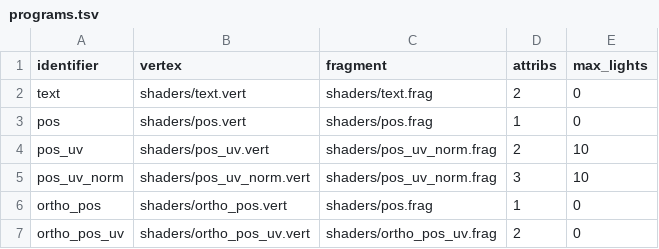
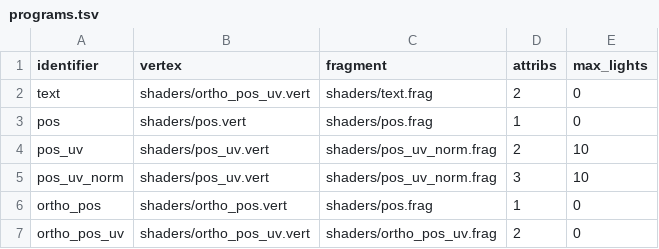
Before and after one commit to jazztickets/esdf, a TSV file: working/tables/programs.tsv, drawn as a sheet.

```diff
--- a/working/tables/programs.tsv
+++ b/working/tables/programs.tsv
@@ -1,6 +1,6 @@
 identifier	vertex	fragment	attribs	max_lights
-text	shaders/text.vert	shaders/text.frag	2	0
+text	shaders/ortho_pos_uv.vert	shaders/text.frag	2	0
 pos	shaders/pos.vert	shaders/pos.frag	1	0
 pos_uv	shaders/pos_uv.vert	shaders/pos_uv_norm.frag	2	10
-pos_uv_norm	shaders/pos_uv_norm.vert	shaders/pos_uv_norm.frag	3	10
+pos_uv_norm	shaders/pos_uv.vert	shaders/pos_uv_norm.frag	3	10
 ortho_pos	shaders/ortho_pos.vert	shaders/pos.frag	1	0
```
Also changed, not shown: 15 other files.
